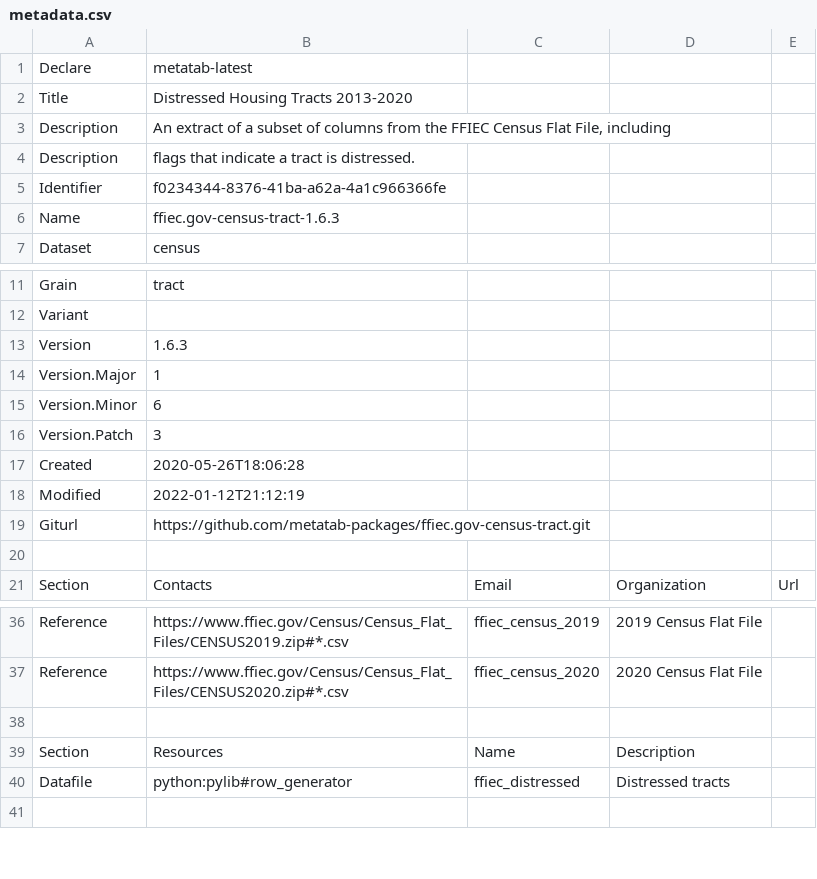
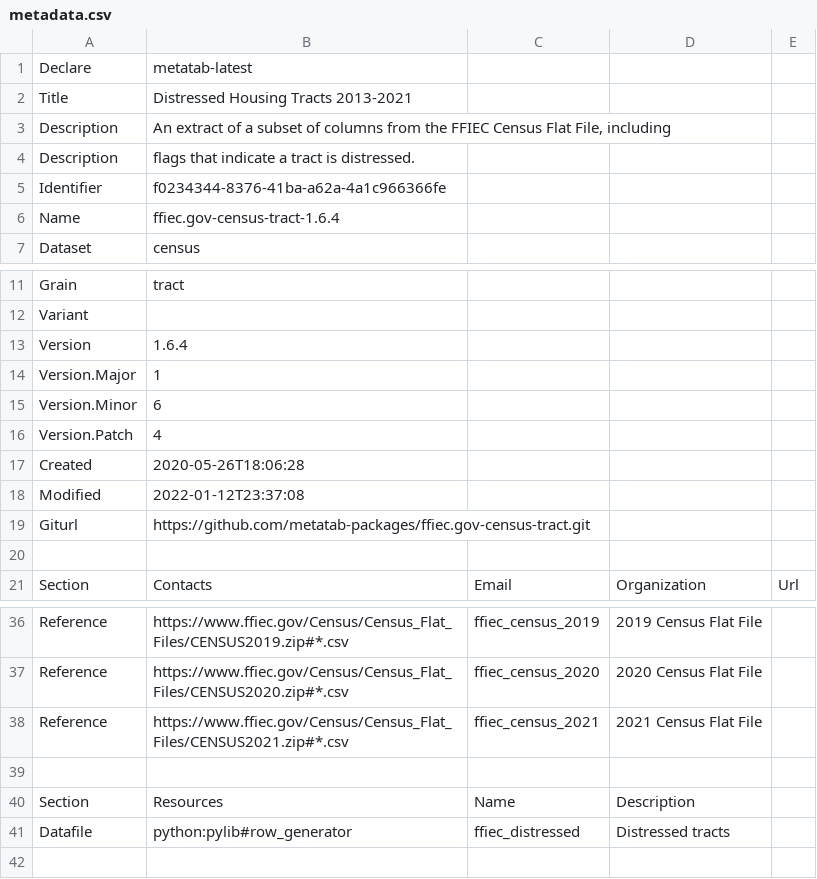
Before and after one commit to metatab-packages/ffeic.gov-census-tract, a CSV file: metadata.csv, drawn as a sheet; only a part is shown, gaps mark what is left out.

```diff
--- a/metadata.csv
+++ b/metadata.csv
@@ -1,3 +1,3 @@
 Declare,metatab-latest
-Title,Distressed Housing Tracts 2013-2020
+Title,Distressed Housing Tracts 2013-2021
 Description,"An extract of a subset of columns from the FFIEC Census Flat File, including"
@@ -5,3 +5,3 @@ Description,flags that indicate a tract is distressed.
 Identifier,f0234344-8376-41ba-a62a-4a1c966366fe
-Name,ffiec.gov-census-tract-1.6.3
+Name,ffiec.gov-census-tract-1.6.4
 Dataset,census
@@ -12,8 +12,8 @@ Grain,tract
 Variant,
-Version,1.6.3
+Version,1.6.4
 Version.Major,1
 Version.Minor,6
-Version.Patch,3
+Version.Patch,4
 Created,2020-05-26T18:06:28
-Modified,2022-01-12T21:12:19
+Modified,2022-01-12T23:37:08
 Giturl,https://github.com/metatab-packages/ffiec.gov-census-tract.git
@@ -37,2 +37,3 @@ Reference,https://www.ffiec.gov/Census/Census_Flat_Files/CENSUS2019.zip#*.csv,ff
 Reference,https://www.ffiec.gov/Census/Census_Flat_Files/CENSUS2020.zip#*.csv,ffiec_census_2020,2020 Census Flat File,,
+Reference,https://www.ffiec.gov/Census/Census_Flat_Files/CENSUS2021.zip#*.csv,ffiec_census_2021,2021 Census Flat File,,
 ""
```
